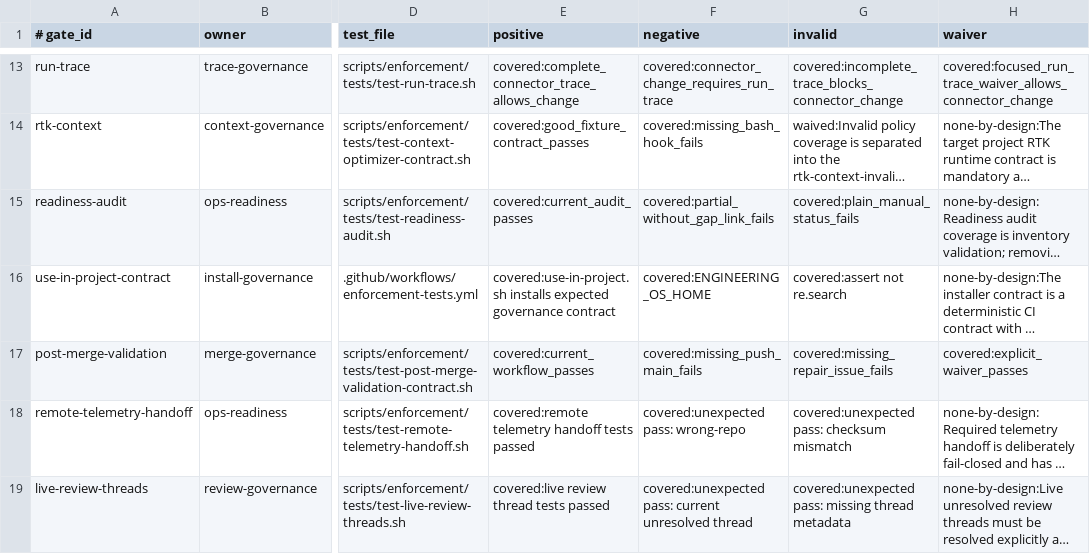
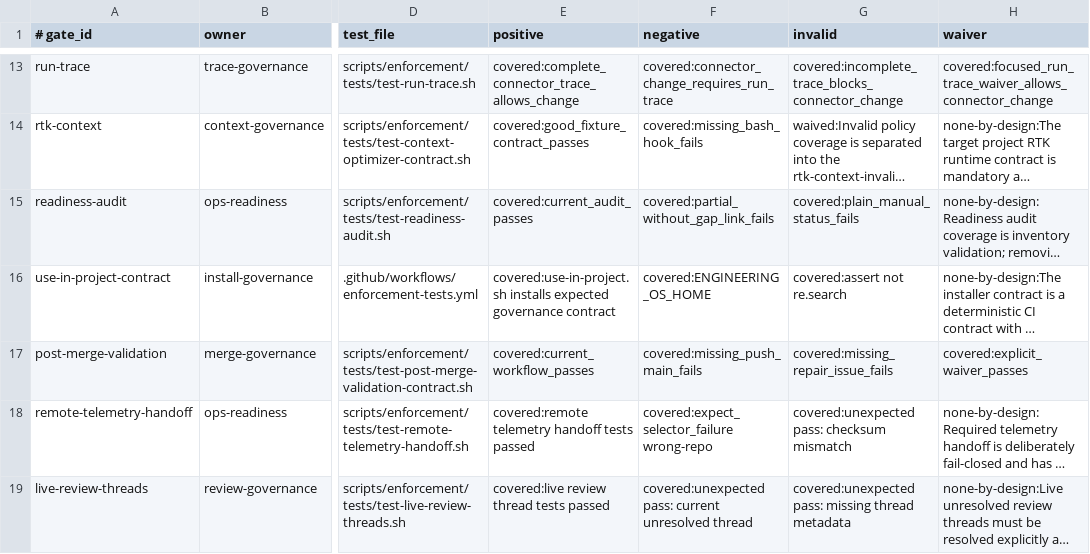
Before and after one commit to yotamfried-ux/Engineering-OS, a TSV file: scripts/enforcement/simulation-coverage.tsv, drawn as a sheet; only a part is shown, gaps mark what is left out; long unchanged cells end in …; the diff names each change by its address in the sheet, - before the commit and + after, or states it on an @@ line.

Commit message:
test: fix telemetry simulation coverage token

```diff
--- a/scripts/enforcement/simulation-coverage.tsv
+++ b/scripts/enforcement/simulation-coverage.tsv
-F18 (negative): covered:unexpected pass: wrong-repo
+F18 (negative): covered:expect_selector_failure wrong-repo
```
